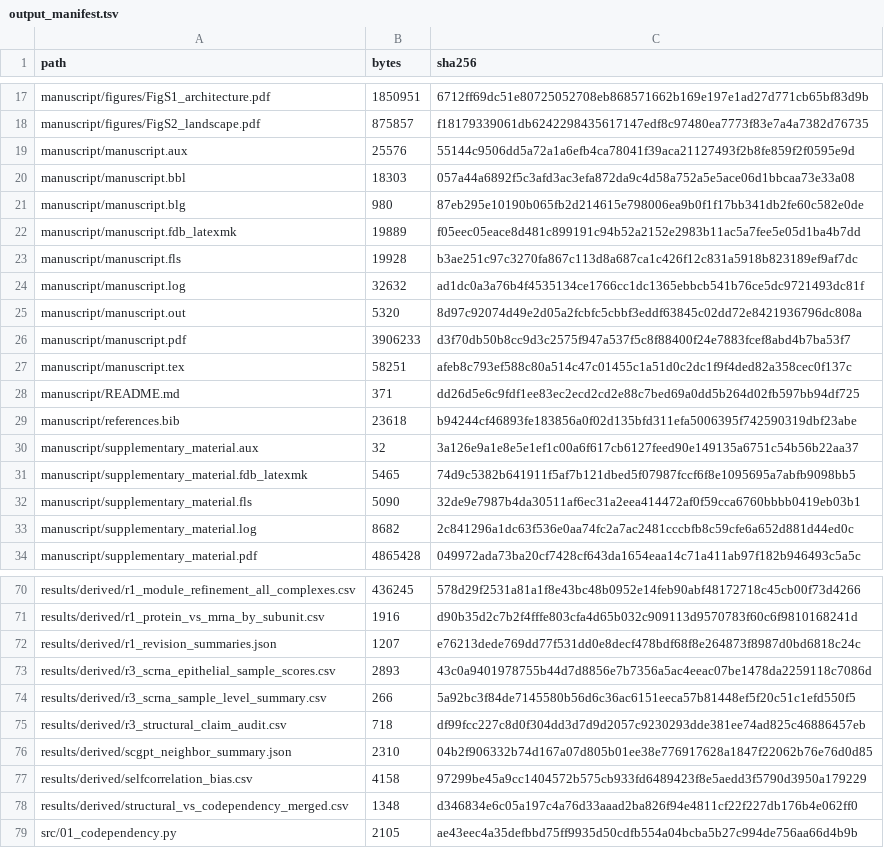
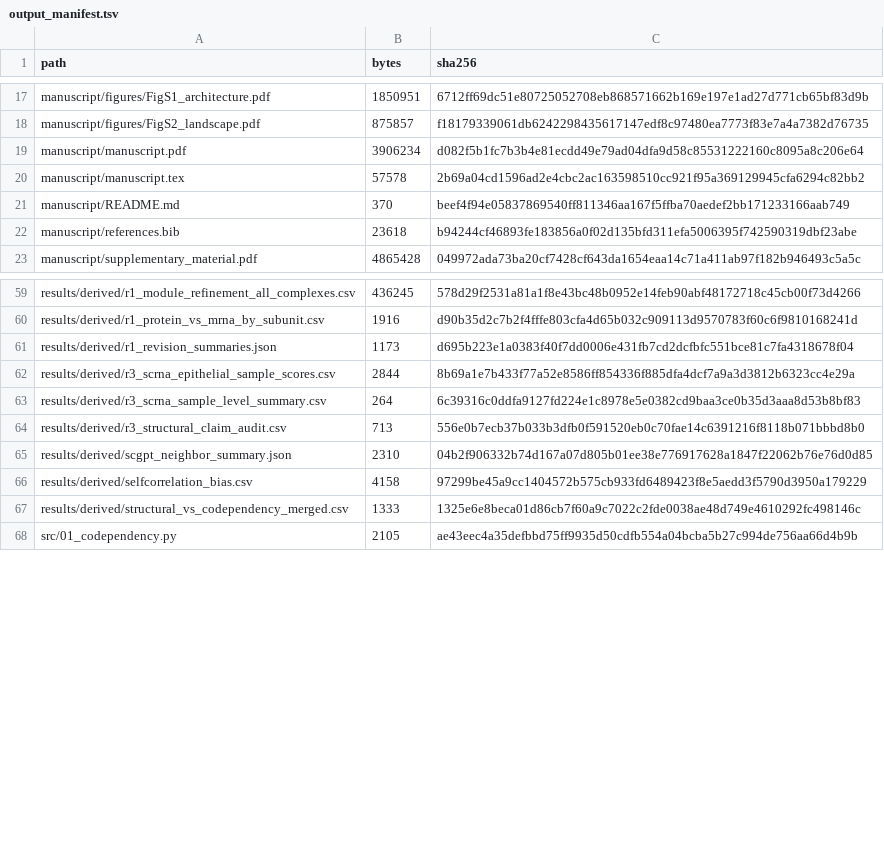
Before and after one commit to ArleneHarrison/arid1a-baf-collateral-dependency, a TSV file: metadata/output_manifest.tsv, drawn as a sheet; only a part is shown, gaps mark what is left out; the diff covers the shown part only.

```diff
--- a/metadata/output_manifest.tsv
+++ b/metadata/output_manifest.tsv
@@ -18,17 +18,6 @@ manuscript/figures/FigS1_architecture.pdf	1850951	6712ff69dc51e80725052708eb8685
 manuscript/figures/FigS2_landscape.pdf	875857	f18179339061db6242298435617147edf8c97480ea7773f83e7a4a7382d76735
-manuscript/manuscript.aux	25576	55144c9506dd5a72a1a6efb4ca78041f39aca21127493f2b8fe859f2f0595e9d
-manuscript/manuscript.bbl	18303	057a44a6892f5c3afd3ac3efa872da9c4d58a752a5e5ace06d1bbcaa73e33a08
-manuscript/manuscript.blg	980	87eb295e10190b065fb2d214615e798006ea9b0f1f17bb341db2fe60c582e0de
-manuscript/manuscript.fdb_latexmk	19889	f05eec05eace8d481c899191c94b52a2152e2983b11ac5a7fee5e05d1ba4b7dd
-manuscript/manuscript.fls	19928	b3ae251c97c3270fa867c113d8a687ca1c426f12c831a5918b823189ef9af7dc
-manuscript/manuscript.log	32632	ad1dc0a3a76b4f4535134ce1766cc1dc1365ebbcb541b76ce5dc9721493dc81f
-manuscript/manuscript.out	5320	8d97c92074d49e2d05a2fcbfc5cbbf3eddf63845c02dd72e8421936796dc808a
-manuscript/manuscript.pdf	3906233	d3f70db50b8cc9d3c2575f947a537f5c8f88400f24e7883fcef8abd4b7ba53f7
-manuscript/manuscript.tex	58251	afeb8c793ef588c80a514c47c01455c1a51d0c2dc1f9f4ded82a358cec0f137c
-manuscript/README.md	371	dd26d5e6c9fdf1ee83ec2ecd2cd2e88c7bed69a0dd5b264d02fb597bb94df725
+manuscript/manuscript.pdf	3906234	d082f5b1fc7b3b4e81ecdd49e79ad04dfa9d58c85531222160c8095a8c206e64
+manuscript/manuscript.tex	57578	2b69a04cd1596ad2e4cbc2ac163598510cc921f95a369129945cfa6294c82bb2
+manuscript/README.md	370	beef4f94e05837869540ff811346aa167f5ffba70aedef2bb171233166aab749
 manuscript/references.bib	23618	b94244cf46893fe183856a0f02d135bfd311efa5006395f742590319dbf23abe
-manuscript/supplementary_material.aux	32	3a126e9a1e8e5e1ef1c00a6f617cb6127feed90e149135a6751c54b56b22aa37
-manuscript/supplementary_material.fdb_latexmk	5465	74d9c5382b641911f5af7b121dbed5f07987fccf6f8e1095695a7abfb9098bb5
-manuscript/supplementary_material.fls	5090	32de9e7987b4da30511af6ec31a2eea414472af0f59cca6760bbbb0419eb03b1
-manuscript/supplementary_material.log	8682	2c841296a1dc63f536e0aa74fc2a7ac2481cccbfb8c59cfe6a652d881d44ed0c
 manuscript/supplementary_material.pdf	4865428	049972ada73ba20cf7428cf643da1654eaa14c71a411ab97f182b946493c5a5c
@@ -71,9 +60,9 @@ results/derived/r1_module_refinement_all_complexes.csv	436245	578d29f2531a81a1f8
 results/derived/r1_protein_vs_mrna_by_subunit.csv	1916	d90b35d2c7b2f4fffe803cfa4d65b032c909113d9570783f60c6f9810168241d
-results/derived/r1_revision_summaries.json	1207	e76213dede769dd77f531dd0e8decf478bdf68f8e264873f8987d0bd6818c24c
-results/derived/r3_scrna_epithelial_sample_scores.csv	2893	43c0a9401978755b44d7d8856e7b7356a5ac4eeac07be1478da2259118c7086d
-results/derived/r3_scrna_sample_level_summary.csv	266	5a92bc3f84de7145580b56d6c36ac6151eeca57b81448ef5f20c51c1efd550f5
-results/derived/r3_structural_claim_audit.csv	718	df99fcc227c8d0f304dd3d7d9d2057c9230293dde381ee74ad825c46886457eb
+results/derived/r1_revision_summaries.json	1173	d695b223e1a0383f40f7dd0006e431fb7cd2dcfbfc551bce81c7fa4318678f04
+results/derived/r3_scrna_epithelial_sample_scores.csv	2844	8b69a1e7b433f77a52e8586ff854336f885dfa4dcf7a9a3d3812b6323cc4e29a
+results/derived/r3_scrna_sample_level_summary.csv	264	6c39316c0ddfa9127fd224e1c8978e5e0382cd9baa3ce0b35d3aaa8d53b8bf83
+results/derived/r3_structural_claim_audit.csv	713	556e0b7ecb37b033b3dfb0f591520eb0c70fae14c6391216f8118b071bbbd8b0
 results/derived/scgpt_neighbor_summary.json	2310	04b2f906332b74d167a07d805b01ee38e776917628a1847f22062b76e76d0d85
 results/derived/selfcorrelation_bias.csv	4158	97299be45a9cc1404572b575cb933fd6489423f8e5aedd3f5790d3950a179229
-results/derived/structural_vs_codependency_merged.csv	1348	d346834e6c05a197c4a76d33aaad2ba826f94e4811cf22f227db176b4e062ff0
+results/derived/structural_vs_codependency_merged.csv	1333	1325e6e8beca01d86cb7f60a9c7022c2fde0038ae48d749e4610292fc498146c
 src/01_codependency.py	2105	ae43eec4a35defbbd75ff9935d50cdfb554a04bcba5b27c994de756aa66d4b9b
```
Also changed, not shown: 33 edited cells elsewhere in this file, 5 other files.
